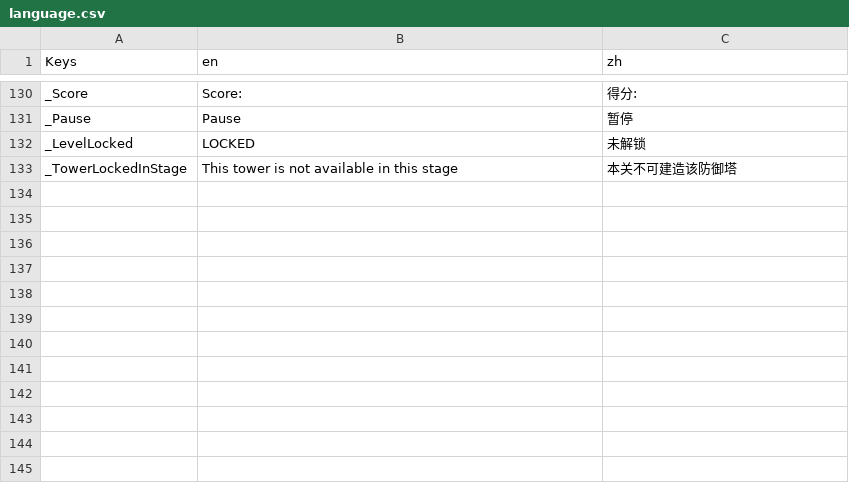
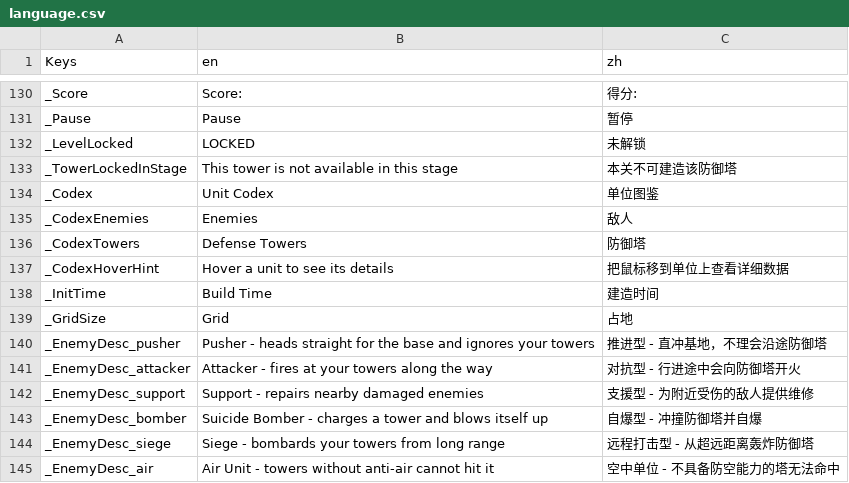
Before and after one commit to absolve/machine-TD, a CSV file: machine-td/lang/language.csv, drawn as a sheet; only a part is shown, gaps mark what is left out.

```diff
--- a/machine-td/lang/language.csv
+++ b/machine-td/lang/language.csv
@@ -133 +133,13 @@ _LevelLocked,LOCKED,未解锁
 _TowerLockedInStage,This tower is not available in this stage,本关不可建造该防御塔
+_Codex,Unit Codex,单位图鉴
+_CodexEnemies,Enemies,敌人
+_CodexTowers,Defense Towers,防御塔
+_CodexHoverHint,Hover a unit to see its details,把鼠标移到单位上查看详细数据
+_InitTime,Build Time,建造时间
+_GridSize,Grid,占地
+_EnemyDesc_pusher,Pusher - heads straight for the base and ignores your towers,推进型 - 直冲基地，不理会沿途防御塔
+_EnemyDesc_attacker,Attacker - fires at your towers along the way,对抗型 - 行进途中会向防御塔开火
+_EnemyDesc_support,Support - repairs nearby damaged enemies,支援型 - 为附近受伤的敌人提供维修
+_EnemyDesc_bomber,Suicide Bomber - charges a tower and blows itself up,自爆型 - 冲撞防御塔并自爆
+_EnemyDesc_siege,Siege - bombards your towers from long range,远程打击型 - 从超远距离轰炸防御塔
+_EnemyDesc_air,Air Unit - towers without anti-air cannot hit it,空中单位 - 不具备防空能力的塔无法命中
```
Also changed, not shown: 7 other files.
